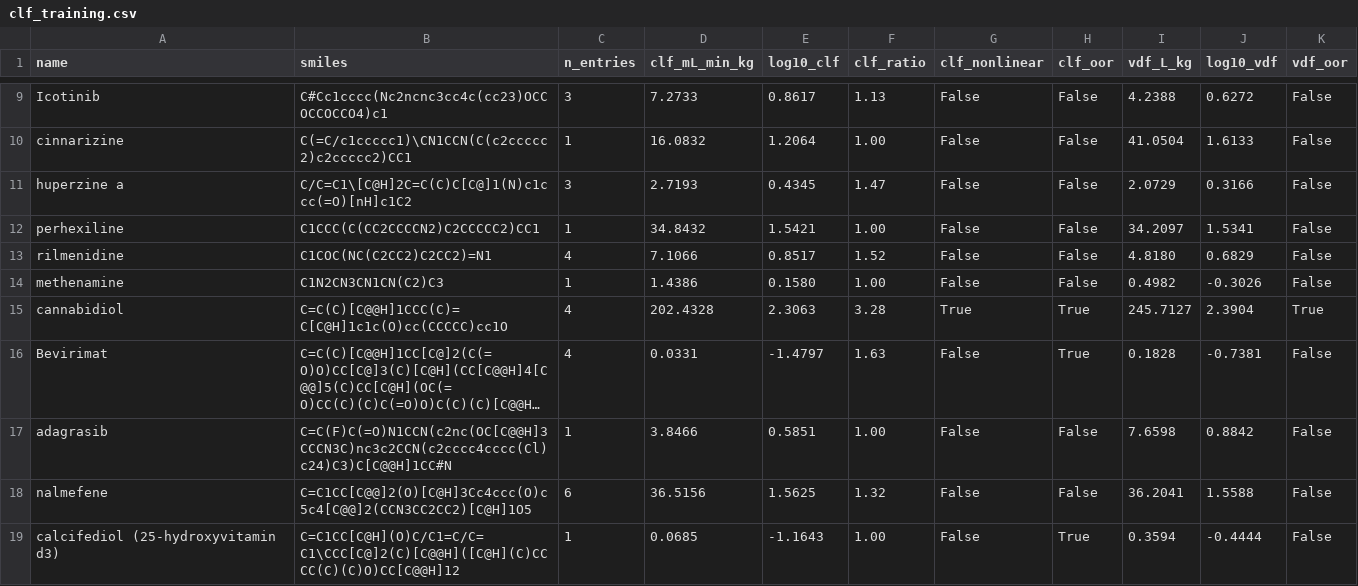
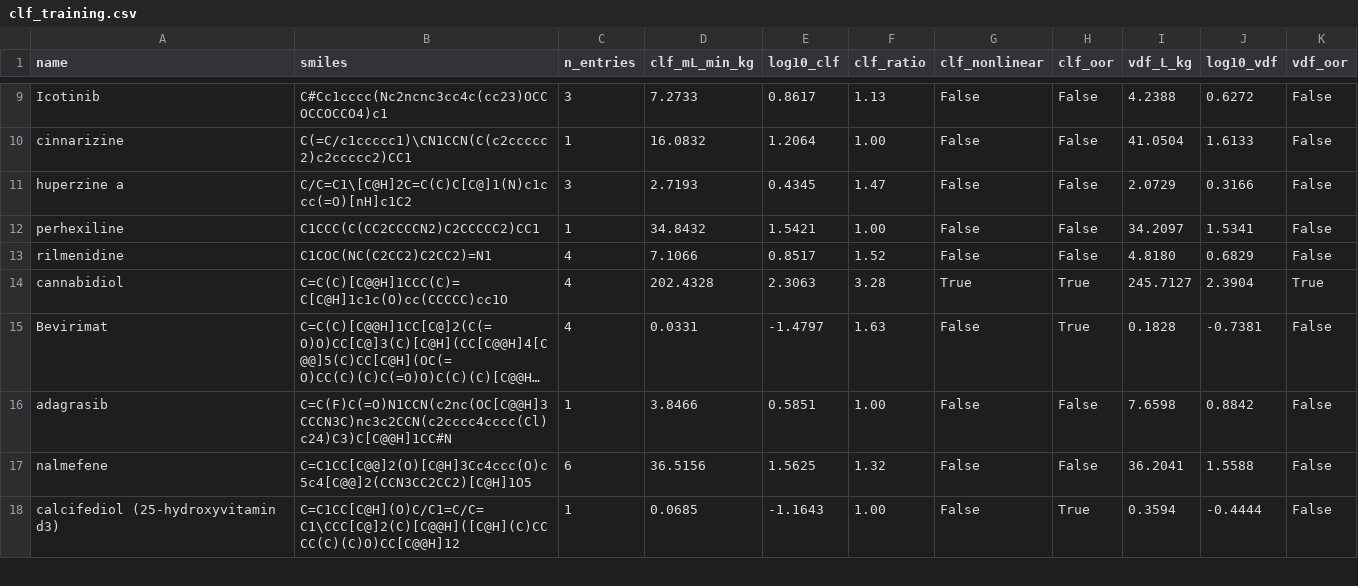
Before and after one commit to jam-sudo/Sisyphus, a CSV file: data/training/clf_training.csv, drawn as a sheet; only a part is shown, gaps mark what is left out; long unchanged cells end in …; the diff names each change by its address in the sheet, - before the commit and + after, or states it on an @@ line.

```diff
--- a/data/training/clf_training.csv
+++ b/data/training/clf_training.csv
-row 14: methenamine | C1N2CN3CN1CN(C2)C3 | 1 | 1.4386 | 0.1580 | 1.00 | False | False | 0.4982 | -0.3026 | False
```
Also changed, not shown: data/training/cmax_omega_public_clean.csv, data/training/mmpk_expanded_full.csv, 25 other files.
